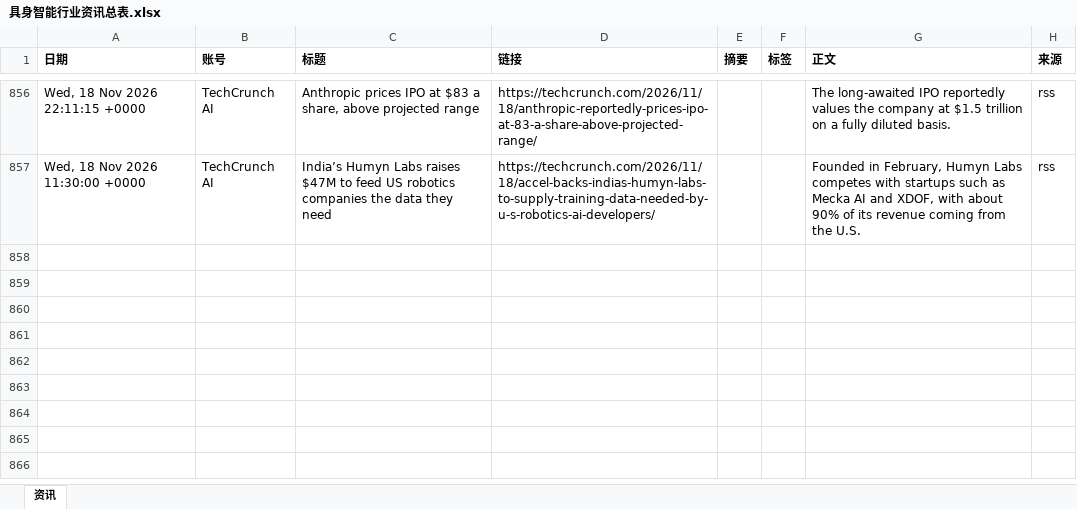
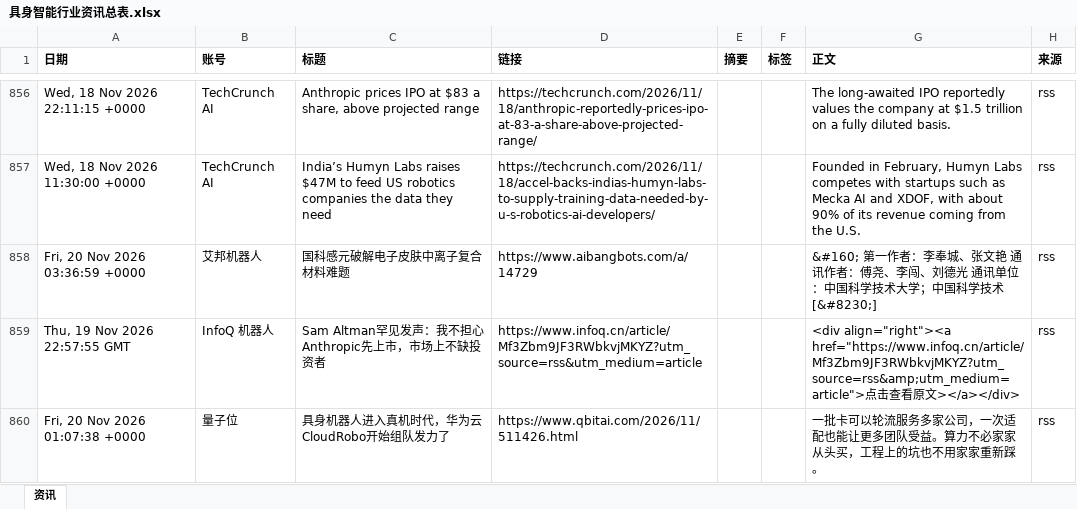
Before and after one commit to Yta402/colinfor-embodied-ai, an Excel workbook: data/具身智能行业资讯总表.xlsx, sheet 资讯, drawn as a sheet; only a part is shown, gaps mark what is left out; values as stored, in another font and other column widths than the file's, no borders; the diff covers the shown part only; the diff names each change by its address in the sheet, - before the commit and + after, or states it on an @@ line.

```diff
--- a/data/具身智能行业资讯总表.xlsx (sheet 资讯)
+++ b/data/具身智能行业资讯总表.xlsx (sheet 资讯)
+row 858: Fri, 20 Nov 2026 03:36:59 +0000 | 艾邦机器人 | 国科感元破解电子皮肤中离子复合材料难题 | https://www.aibangbots.com/a/14729 |  |  | &#160; 第一作者：李奉城、张文艳 通讯作者：傅尧、李闯、刘德光 通讯单位：中国科学技术大学；中国科学技术 [&#8230;] | rss
+row 859: Thu, 19 Nov 2026 22:57:55 GMT | InfoQ 机器人 | Sam Altman罕见发声：我不担心Anthropic先上市，市场上不缺投资者 | https://www.infoq.cn/article/Mf3Zbm9JF3RWbkvjMKYZ?utm_source=rss&utm_medium=article |  |  | <div align="right"><a href="https://www.infoq.cn/article/Mf3Zbm9JF3RWbkvjMKYZ?utm_source=rss&amp;utm_medium=article">点击查看原文></a></div> | rss
+row 860: Fri, 20 Nov 2026 01:07:38 +0000 | 量子位 | 具身机器人进入真机时代，华为云CloudRobo开始组队发力了 | https://www.qbitai.com/2026/11/511426.html |  |  | 一批卡可以轮流服务多家公司，一次适配也能让更多团队受益。算力不必家家从头买，工程上的坑也不用家家重新踩。 | rss
```
Also changed, not shown: 7 added rows elsewhere in this sheet, 4 other files.
